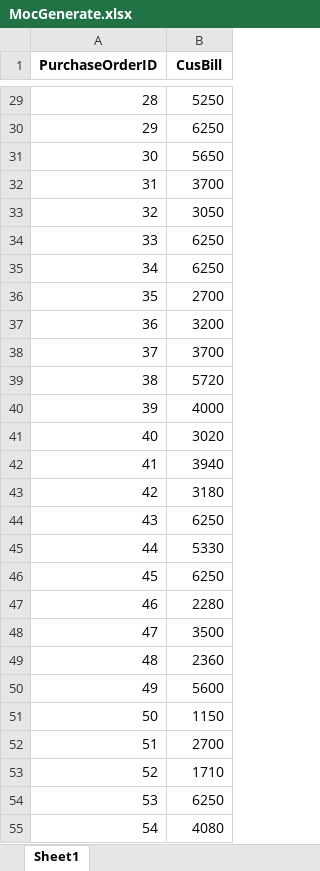
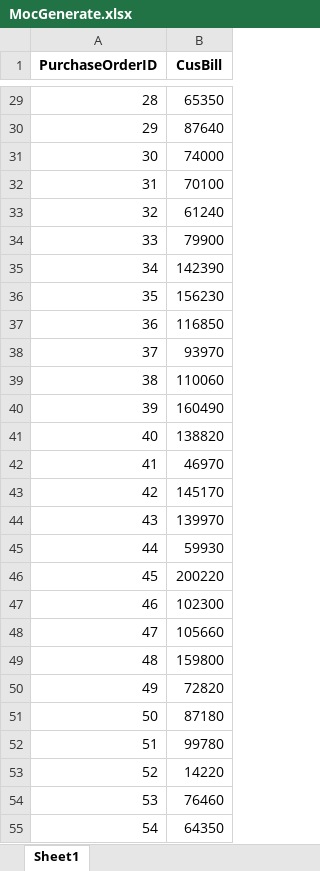
Before and after one commit to PPkukongJames/CS754, an Excel workbook: Moc/MocGenerate.xlsx, sheet Sheet1, drawn as a sheet; only a part is shown, gaps mark what is left out; values as stored, in another font and other column widths than the file's, no borders; the diff covers the shown part only; the diff names each change by its address in the sheet, - before the commit and + after, or states it on an @@ line.

```diff
--- a/Moc/MocGenerate.xlsx (sheet Sheet1)
+++ b/Moc/MocGenerate.xlsx (sheet Sheet1)
-B29 (CusBill): 5250
+B29 (CusBill): 65350
-B30 (CusBill): 6250
+B30 (CusBill): 87640
-B31 (CusBill): 5650
+B31 (CusBill): 74000
-B32 (CusBill): 3700
+B32 (CusBill): 70100
-B33 (CusBill): 3050
+B33 (CusBill): 61240
-B34 (CusBill): 6250
+B34 (CusBill): 79900
-B35 (CusBill): 6250
+B35 (CusBill): 142390
-B36 (CusBill): 2700
+B36 (CusBill): 156230
-B37 (CusBill): 3200
+B37 (CusBill): 116850
-B38 (CusBill): 3700
+B38 (CusBill): 93970
-B39 (CusBill): 5720
+B39 (CusBill): 110060
-B40 (CusBill): 4000
+B40 (CusBill): 160490
-B41 (CusBill): 3020
+B41 (CusBill): 138820
-B42 (CusBill): 3940
+B42 (CusBill): 46970
-B43 (CusBill): 3180
+B43 (CusBill): 145170
-B44 (CusBill): 6250
+B44 (CusBill): 139970
-B45 (CusBill): 5330
+B45 (CusBill): 59930
-B46 (CusBill): 6250
+B46 (CusBill): 200220
-B47 (CusBill): 2280
+B47 (CusBill): 102300
-B48 (CusBill): 3500
+B48 (CusBill): 105660
-B49 (CusBill): 2360
+B49 (CusBill): 159800
-B50 (CusBill): 5600
+B50 (CusBill): 72820
-B51 (CusBill): 1150
+B51 (CusBill): 87180
-B52 (CusBill): 2700
+B52 (CusBill): 99780
-B53 (CusBill): 1710
+B53 (CusBill): 14220
-B54 (CusBill): 6250
+B54 (CusBill): 76460
-B55 (CusBill): 4080
+B55 (CusBill): 64350
```
Also changed, not shown: 973 edited cells elsewhere in this sheet, Moc/MocData_Detail.xlsx, 9 other files.
